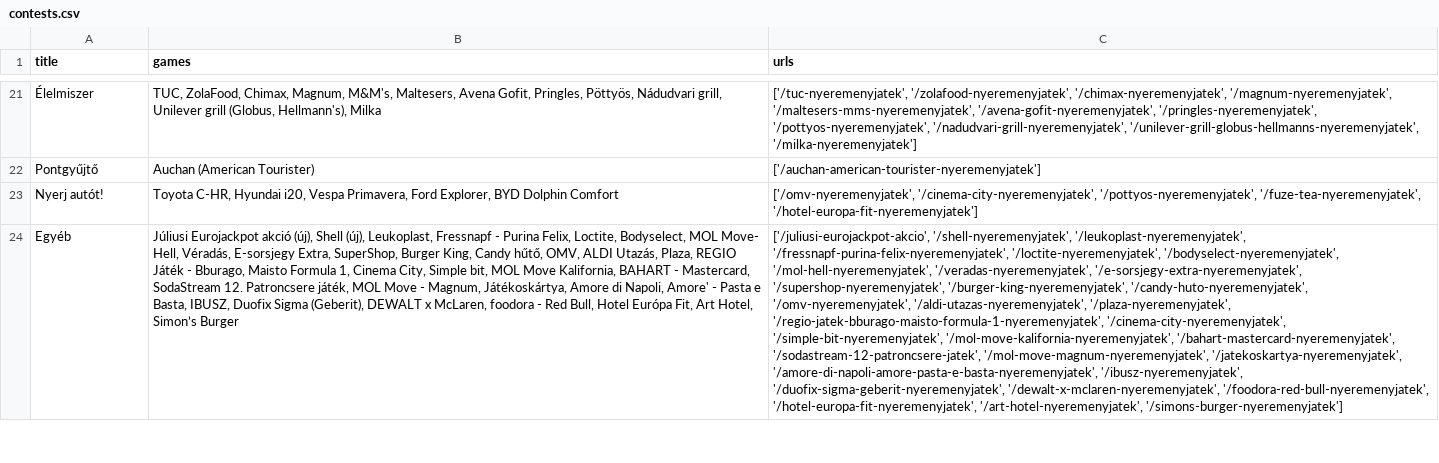
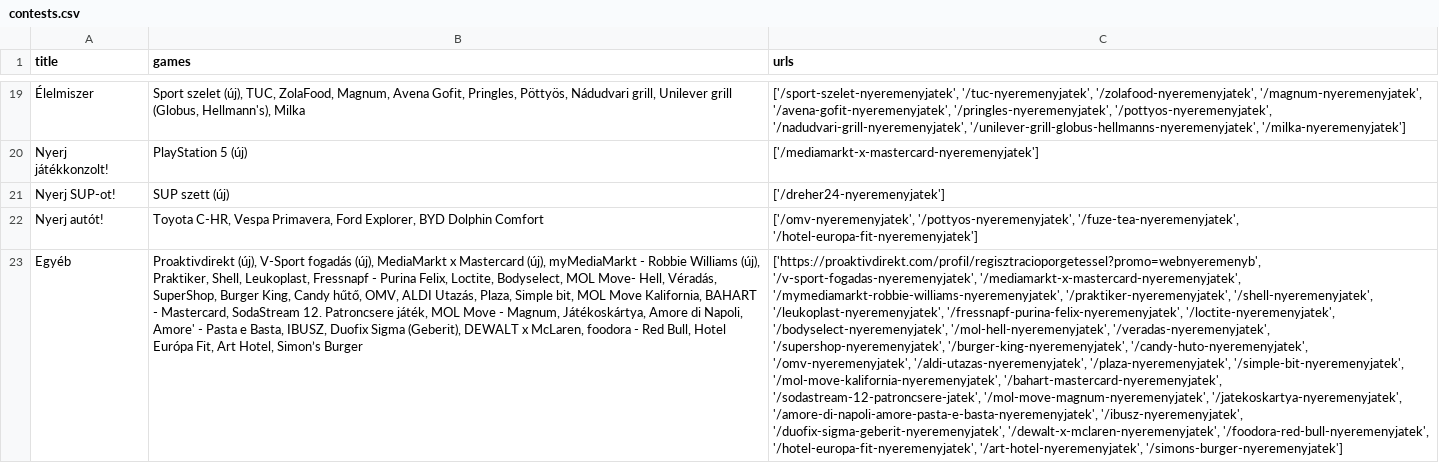
Before and after one commit to Balaz/Webnyeremeny-App, a CSV file: contests.csv, drawn as a sheet; only a part is shown, gaps mark what is left out; removed rows and columns are numbered as before the commit, all else as after; the diff covers the shown part only; the diff names each change by its address in the sheet, - before the commit and + after, or states it on an @@ line.

Commit message:
Code Refactor + Adding get Game Desc logic

```diff
--- a/contests.csv
+++ b/contests.csv
-B19 (games): TUC, ZolaFood, Chimax, Magnum, M&M's, Maltesers, Avena Gofit,…
+B19 (games): Sport szelet (új), TUC, ZolaFood, Magnum, Avena Gofit,…
-C19 (urls): ['/tuc-nyeremenyjatek', '/zolafood-nyeremenyjatek', '/chimax-nyeremenyjatek', '/magnum-nyeremenyjatek', '/maltesers-mms-nyeremenyjatek', '/avena-gofit-nyeremenyjatek', '/pringles-nyeremenyjatek',…
+C19 (urls): ['/sport-szelet-nyeremenyjatek', '/tuc-nyeremenyjatek', '/zolafood-nyeremenyjatek', '/magnum-nyeremenyjatek', '/avena-gofit-nyeremenyjatek', '/pringles-nyeremenyjatek',…
-row 22: Pontgyűjtő | Auchan (American Tourister) | ['/auchan-american-tourister-nyeremenyjatek']
+row 20: Nyerj játékkonzolt! | PlayStation 5 (új) | ['/mediamarkt-x-mastercard-nyeremenyjatek']
+row 21: Nyerj SUP-ot! | SUP szett (új) | ['/dreher24-nyeremenyjatek']
-B22 (games): Toyota C-HR, Hyundai i20, Vespa Primavera,…
+B22 (games): Toyota C-HR, Vespa Primavera,…
-C22 (urls): ['/omv-nyeremenyjatek', '/cinema-city-nyeremenyjatek', '/pottyos-nyeremenyjatek', '/fuze-tea-nyeremenyjatek',…
+C22 (urls): ['/omv-nyeremenyjatek', '/pottyos-nyeremenyjatek', '/fuze-tea-nyeremenyjatek',…
-B23 (games): Júliusi Eurojackpot akció (új), Shell (új), Leukoplast, Fressnapf - Purina Felix, Loctite, Bodyselect, MOL Move- Hell, Véradás, E-sorsjegy Extra, SuperShop, Burger King, Candy hűtő, OMV, ALDI Utazás, Plaza, REGIO Játék - Bburago, Maisto Formula 1, Cinema City, Simple bit,…
+B23 (games): Proaktivdirekt (új), V-Sport fogadás (új), MediaMarkt x Mastercard (új), myMediaMarkt - Robbie Williams (új), Praktiker, Shell, Leukoplast, Fressnapf - Purina Felix, Loctite, Bodyselect, MOL Move- Hell, Véradás, SuperShop, Burger King, Candy hűtő, OMV, ALDI Utazás, Plaza, Simple bit,…
-C23 (urls): ['/juliusi-eurojackpot-akcio', '/shell-nyeremenyjatek', '/leukoplast-nyeremenyjatek', '/fressnapf-purina-felix-nyeremenyjatek', '/loctite-nyeremenyjatek', '/bodyselect-nyeremenyjatek', '/mol-hell-nyeremenyjatek', '/veradas-nyeremenyjatek', '/e-sorsjegy-extra-nyeremenyjatek', '/supershop-nyeremenyjatek', '/burger-king-nyeremenyjatek', '/candy-huto-nyeremenyjatek', '/omv-nyeremenyjatek', '/aldi-utazas-nyeremenyjatek', '/plaza-nyeremenyjatek', '/regio-jatek-bburago-maisto-formula-1-nyeremenyjatek', '/cinema-city-nyeremenyjatek', '/simple-bit-nyeremenyjatek', '/mol-move-kalifornia-nyeremenyjatek',…
+C23 (urls): ['https://proaktivdirekt.com/profil/regisztracioporgetessel?promo=webnyeremenyb', '/v-sport-fogadas-nyeremenyjatek', '/mediamarkt-x-mastercard-nyeremenyjatek', '/mymediamarkt-robbie-williams-nyeremenyjatek', '/praktiker-nyeremenyjatek', '/shell-nyeremenyjatek', '/leukoplast-nyeremenyjatek', '/fressnapf-purina-felix-nyeremenyjatek', '/loctite-nyeremenyjatek', '/bodyselect-nyeremenyjatek', '/mol-hell-nyeremenyjatek', '/veradas-nyeremenyjatek', '/supershop-nyeremenyjatek', '/burger-king-nyeremenyjatek', '/candy-huto-nyeremenyjatek', '/omv-nyeremenyjatek', '/aldi-utazas-nyeremenyjatek', '/plaza-nyeremenyjatek', '/simple-bit-nyeremenyjatek', '/mol-move-kalifornia-nyeremenyjatek',…
```
Also changed, not shown: 2 removed rows, 1 moved row and 38 edited cells elsewhere in this file, 9 other files.
